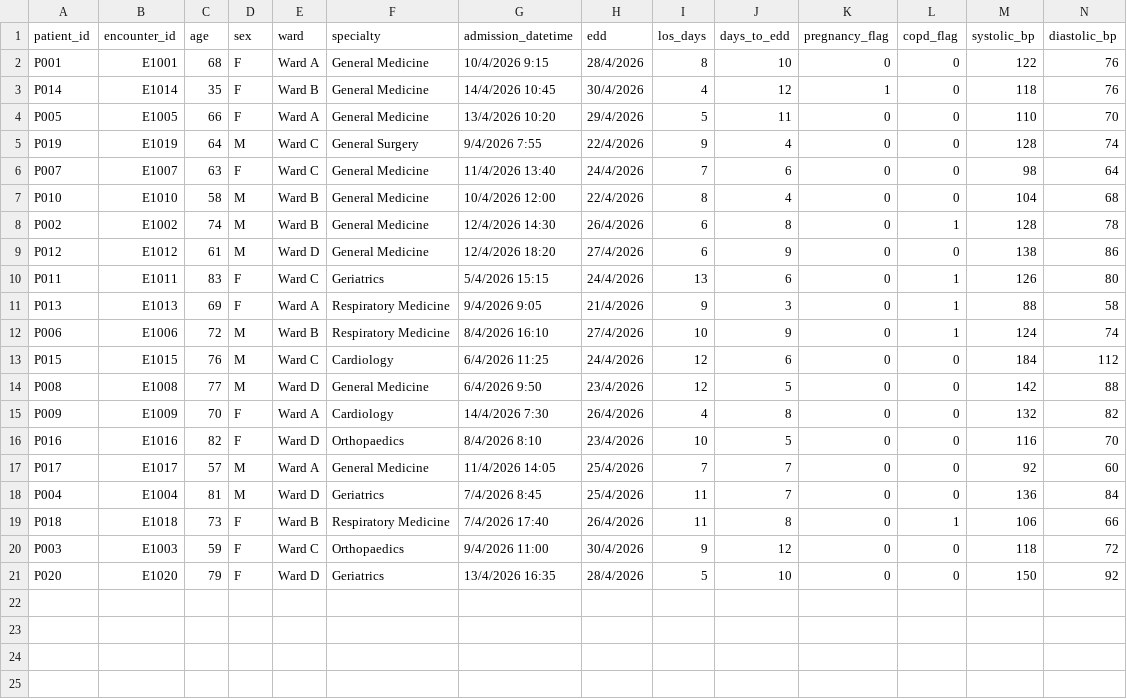
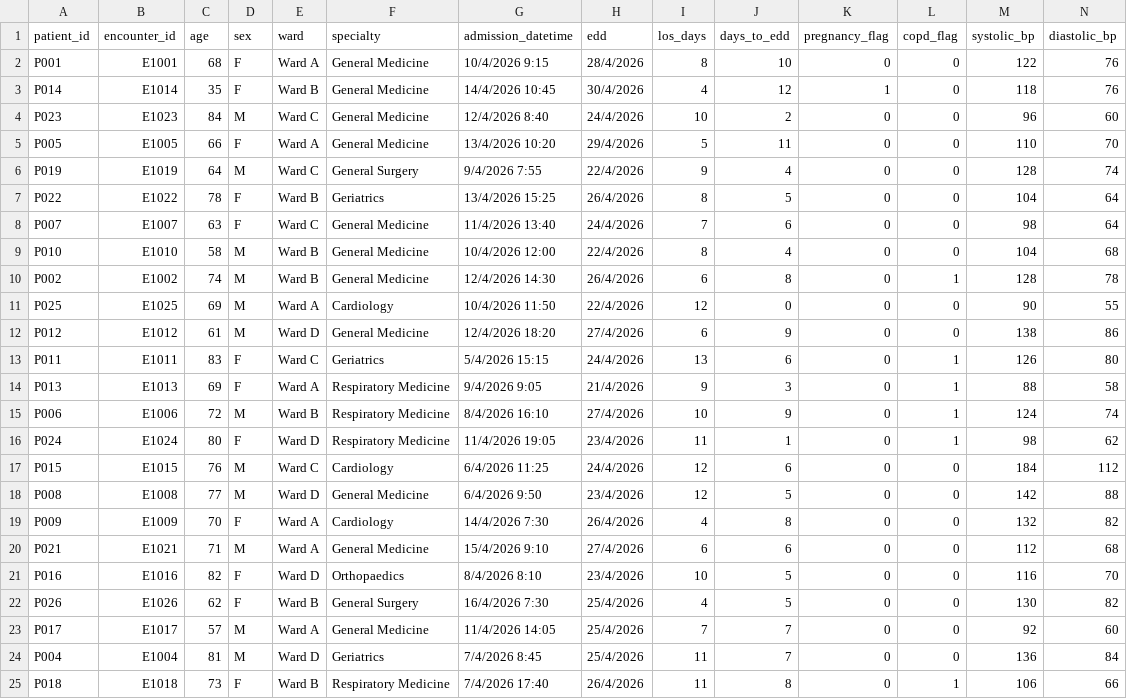
Before and after one commit to punyaa/enchanted-model1-dashboard, a CSV file: shortlisted.csv, drawn as a sheet; only a part is shown; the shorter side is filled out with more unchanged rows; rows hold the shown columns only; the diff names each change by its address in the sheet, - before the commit and + after, or states it on an @@ line.

Commit message:
Update shortlisted sample dataset with medium and high risk examples

```diff
--- a/shortlisted.csv
+++ b/shortlisted.csv
+row 4: P023 | E1023 | 84 | M | Ward C | General Medicine | 12/4/2026 8:40 | 24/4/2026 | 10 | 2 | 0 | 0 | 96 | 60
+row 7: P022 | E1022 | 78 | F | Ward B | Geriatrics | 13/4/2026 15:25 | 26/4/2026 | 8 | 5 | 0 | 0 | 104 | 64
+row 11: P025 | E1025 | 69 | M | Ward A | Cardiology | 10/4/2026 11:50 | 22/4/2026 | 12 | 0 | 0 | 0 | 90 | 55
+row 16: P024 | E1024 | 80 | F | Ward D | Respiratory Medicine | 11/4/2026 19:05 | 23/4/2026 | 11 | 1 | 0 | 1 | 98 | 62
+row 20: P021 | E1021 | 71 | M | Ward A | General Medicine | 15/4/2026 9:10 | 27/4/2026 | 6 | 6 | 0 | 0 | 112 | 68
+row 22: P026 | E1026 | 62 | F | Ward B | General Surgery | 16/4/2026 7:30 | 25/4/2026 | 4 | 5 | 0 | 0 | 130 | 82
```
